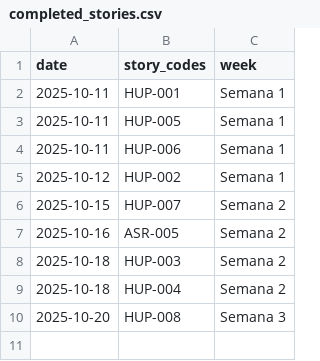
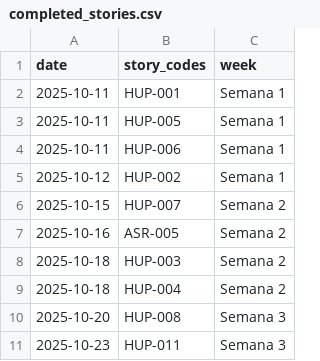
Before and after one commit to ncarvajalc/Proyecto-final-MISO-202520-G2, a CSV file: scripts-entregas/data/completed_stories.csv, drawn as a sheet; the diff names each change by its address in the sheet, - before the commit and + after, or states it on an @@ line.

Commit message:
feat: update completed stories and velocity data
- Added a new entry for HUP-011 in completed_stories.csv.
- Updated actual points for Semana 3 in velocity_data.csv from 5 to 10.

```diff
--- a/scripts-entregas/data/completed_stories.csv
+++ b/scripts-entregas/data/completed_stories.csv
+row 11: 2025-10-23 | HUP-011 | Semana 3
```
Also changed, not shown: scripts-entregas/data/velocity_data.csv.
